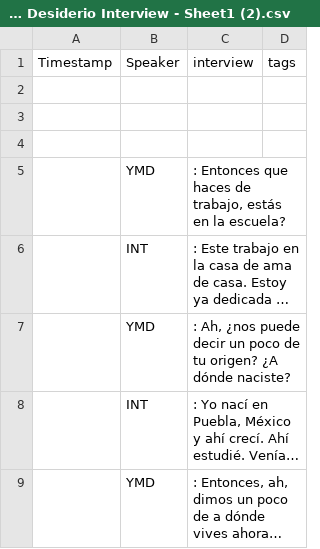
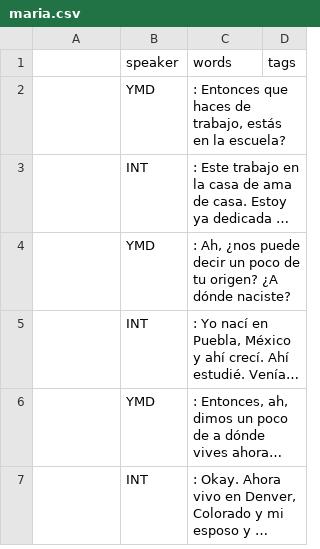
Before and after one commit to DebateMartinez/BeyondBorders, a CSV file: _data/transcripts/maria.csv (was _data/transcripts/Adriana Desiderio Interview - Sheet1 (2).csv), drawn as a sheet; only a part is shown; the shorter side is filled out with more unchanged rows; long unchanged cells end in ….

Commit message:
Update and rename Adriana Desiderio Interview - Sheet1 (2).csv to maria.csv

```diff
--- a/_data/transcripts/Adriana Desiderio Interview - Sheet1 (2).csv
+++ b/_data/transcripts/maria.csv
@@ -1,5 +1,2 @@
-Timestamp ,Speaker,interview,tags
-,,,
-,,,
-,,,
+,speaker,words,tags
 ,YMD,": Entonces que haces de trabajo, estás en la escuela?",
```
